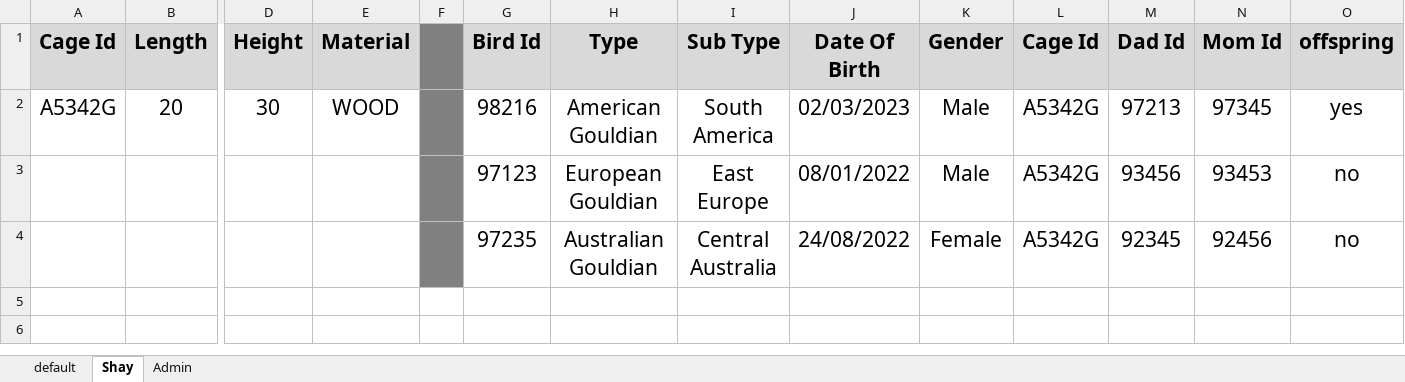
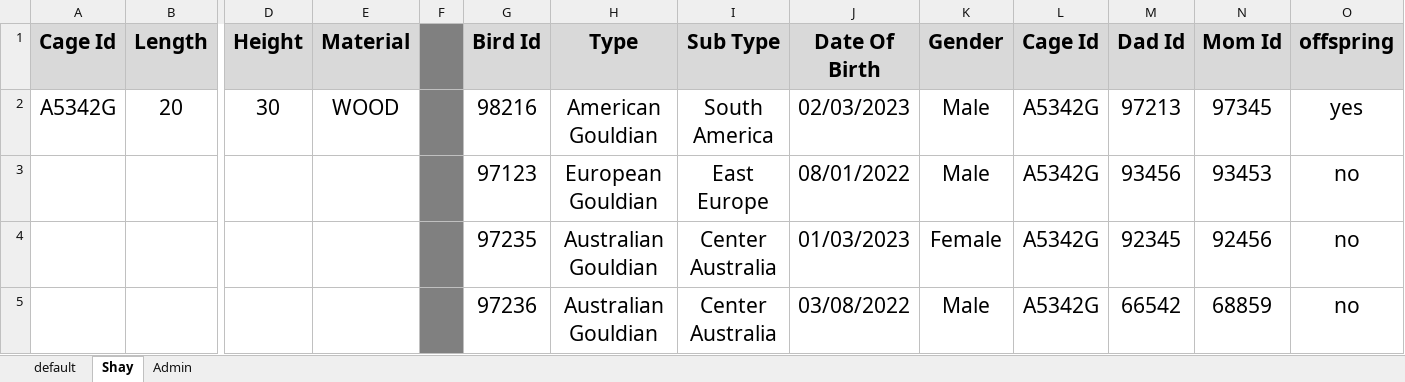
Before and after one commit to Shayhha/ProjectTesting, an Excel workbook: ProjectTesting/Excel/Database.xlsx, sheet Shay, drawn as a sheet; only a part is shown, gaps mark what is left out; values as stored, in another font and other column widths than the file's, no borders; rows hold the shown columns only; the diff names each change by its address in the sheet, - before the commit and + after, or states it on an @@ line.

Commit message:
fixed some minor bugs, still need to fix the date in the moreDetails window

```diff
--- a/ProjectTesting/Excel/Database.xlsx (sheet Shay)
+++ b/ProjectTesting/Excel/Database.xlsx (sheet Shay)
-I4 (Sub Type): Central Australia
+I4 (Sub Type): Center Australia
-J4 (Date Of Birth): 24/08/2022
+J4 (Date Of Birth): 01/03/2023
+row 5:  |  |  |  |  | 97236 | Australian Gouldian | Center Australia | 03/08/2022 | Male | A5342G | 66542 | 68859 | no
```
Also changed, not shown: 2 other files.
